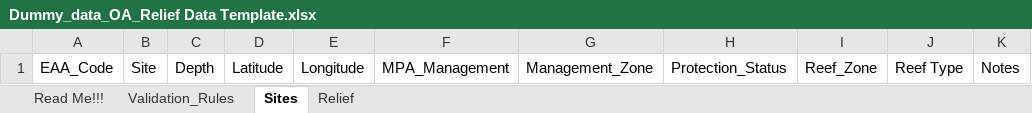
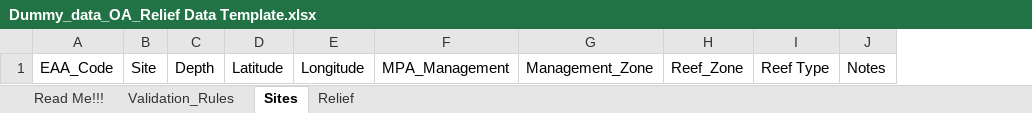
Before and after one commit to uberi-projects/GOAP-condition-account-belize, an Excel workbook: data_dummy/Dummy_data_OA_Relief Data Template.xlsx, sheet Sites, drawn as a sheet; values as stored, in another font and other column widths than the file's, no borders; the diff names each change by its address in the sheet, - before the commit and + after, or states it on an @@ line.

```diff
--- a/data_dummy/Dummy_data_OA_Relief Data Template.xlsx (sheet Sites)
+++ b/data_dummy/Dummy_data_OA_Relief Data Template.xlsx (sheet Sites)
-column H, row 1: Protection_Status
```
Also changed, not shown: sheet Relief, sheet Validation_Rules, data_dummy/Dummy_data_OA_Benthic Data Template.xlsx, data_dummy/Dummy_data_OA_Coral Data Template.xlsx.
